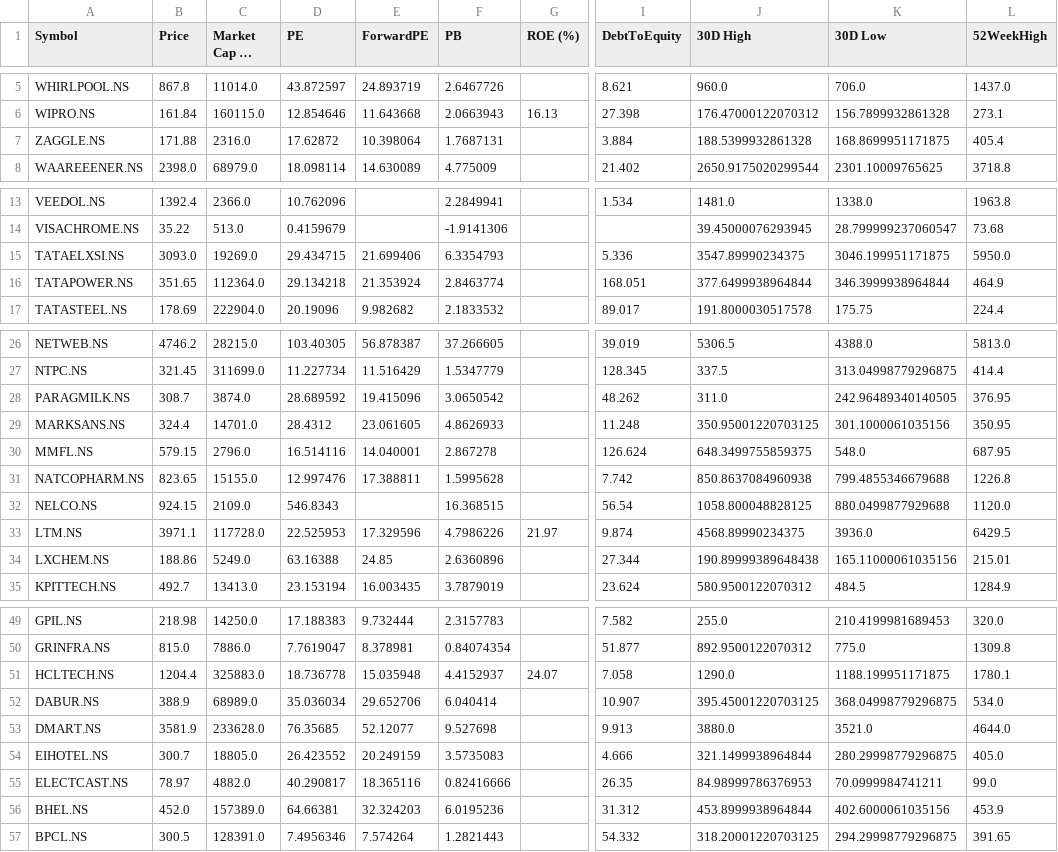
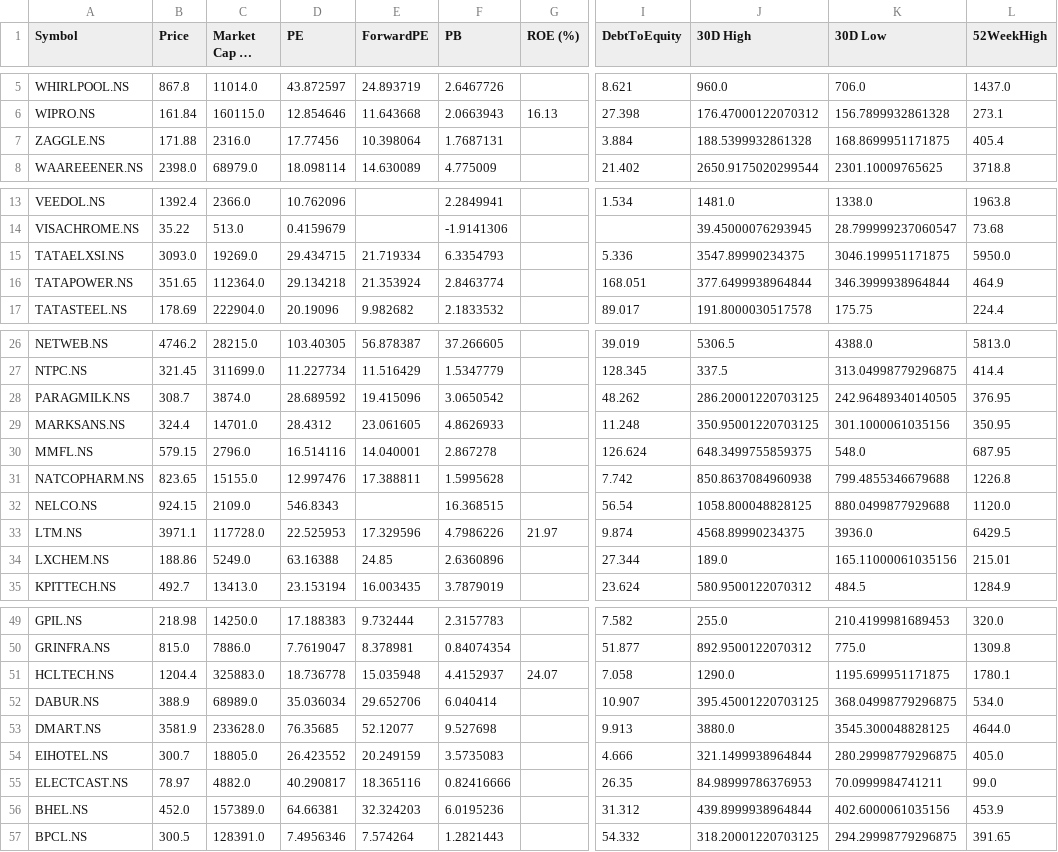
Before and after one commit to rsh-lab/nse-stock-dashboard, a CSV file: stocks.csv, drawn as a sheet; only a part is shown, gaps mark what is left out; long unchanged cells end in …; the diff covers the shown part only; the diff names each change by its address in the sheet, - before the commit and + after, or states it on an @@ line.

```diff
--- a/stocks.csv
+++ b/stocks.csv
-D7 (PE): 17.62872
+D7 (PE): 17.77456
-E15 (ForwardPE): 21.699406
+E15 (ForwardPE): 21.719334
-J28 (30D High): 311.0
+J28 (30D High): 286.20001220703125
-J34 (30D High): 190.89999389648438
+J34 (30D High): 189.0
-K51 (30D Low): 1188.199951171875
+K51 (30D Low): 1195.699951171875
-K53 (30D Low): 3521.0
+K53 (30D Low): 3545.300048828125
-J56 (30D High): 453.8999938964844
+J56 (30D High): 439.8999938964844
```
Also changed, not shown: 1 edited cell elsewhere in this file.
